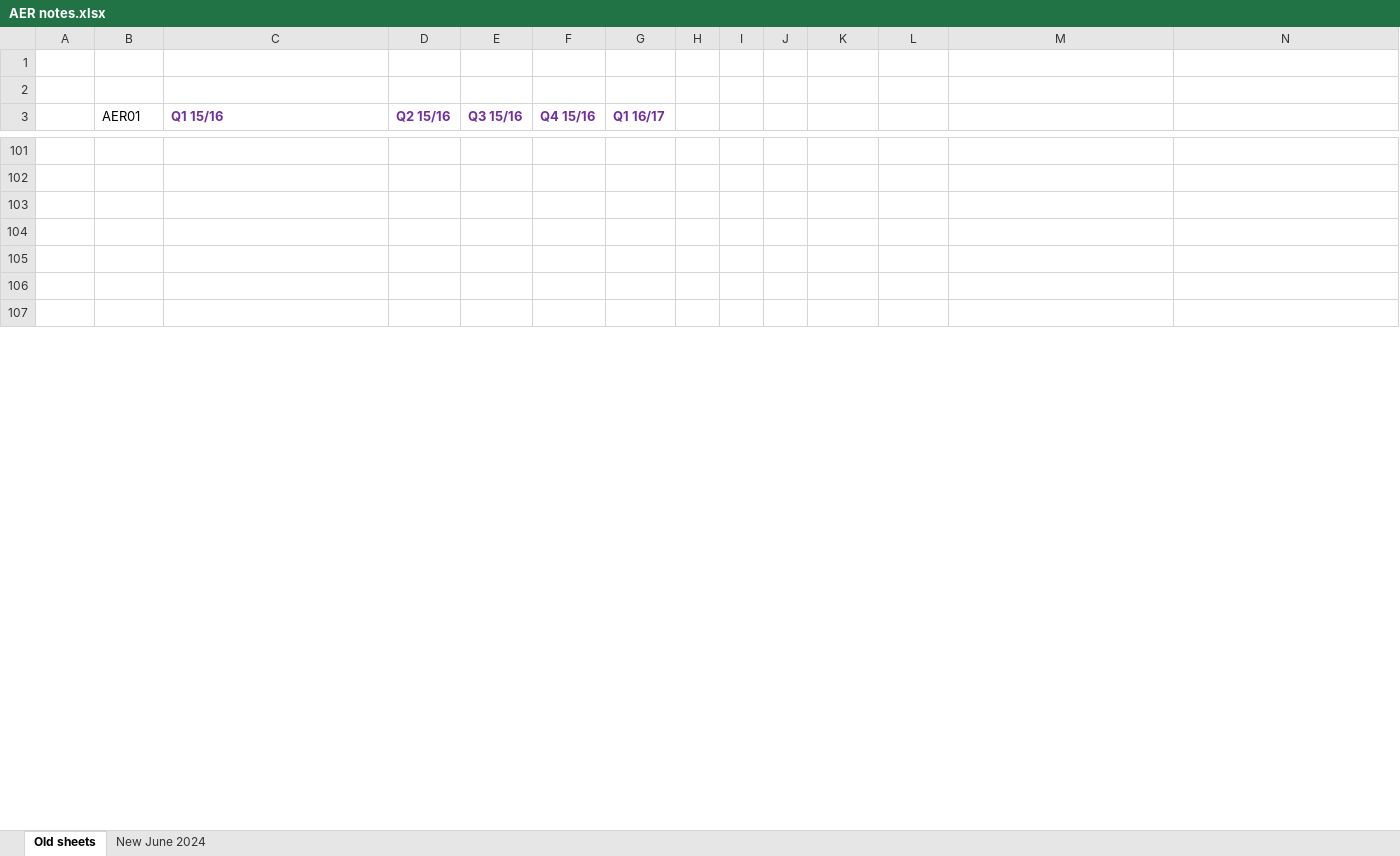
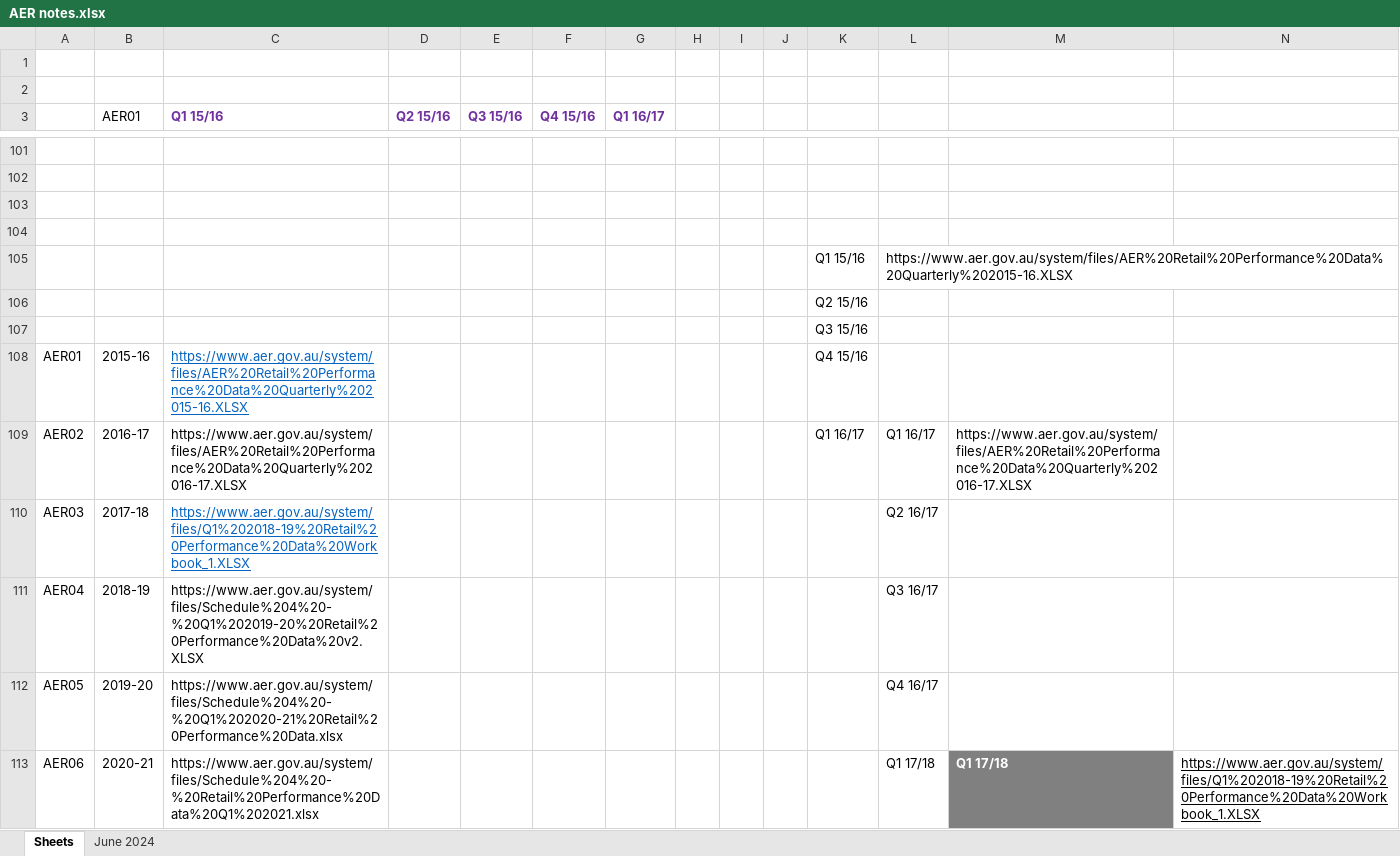
Before and after one commit to PW67/Energy_Poverty, an Excel workbook: AER notes.xlsx, sheet Sheets, drawn as a sheet; only a part is shown, gaps mark what is left out; the shorter side is filled out with more unchanged rows; values as stored, in another font and other column widths than the file's, no borders; conditional formats not drawn; the diff covers the shown part only; the diff names each change by its address in the sheet, - before the commit and + after, or states it on an @@ line.

```diff
--- a/AER notes.xlsx (sheet Sheets)
+++ b/AER notes.xlsx (sheet Sheets)
-sheet tab: Old sheets
+sheet tab: Sheets
-sheet tab: New June 2024
+sheet tab: June 2024
+row 105:  |  |  |  |  |  |  |  |  |  | Q1 15/16 | https://www.aer.gov.au/system/files/AER%20Retail%20Performance%20Data%20Quarterly%202015-16.XLSX
+row 106:  |  |  |  |  |  |  |  |  |  | Q2 15/16
+row 107:  |  |  |  |  |  |  |  |  |  | Q3 15/16
+row 108: AER01 | 2015-16 | https://www.aer.gov.au/system/files/AER%20Retail%20Performance%20Data%20Quarterly%202015-16.XLSX |  |  |  |  |  |  |  | Q4 15/16
+row 109: AER02 | 2016-17 | https://www.aer.gov.au/system/files/AER%20Retail%20Performance%20Data%20Quarterly%202016-17.XLSX |  |  |  |  |  |  |  | Q1 16/17 | Q1 16/17 | https://www.aer.gov.au/system/files/AER%20Retail%20Performance%20Data%20Quarterly%202016-17.XLSX
+row 110: AER03 | 2017-18 | https://www.aer.gov.au/system/files/Q1%202018-19%20Retail%20Performance%20Data%20Workbook_1.XLSX |  |  |  |  |  |  |  |  | Q2 16/17
+row 111: AER04 | 2018-19 | https://www.aer.gov.au/system/files/Schedule%204%20-%20Q1%202019-20%20Retail%20Performance%20Data%20v2.XLSX |  |  |  |  |  |  |  |  | Q3 16/17
+row 112: AER05 | 2019-20 | https://www.aer.gov.au/system/files/Schedule%204%20-%20Q1%202020-21%20Retail%20Performance%20Data.xlsx |  |  |  |  |  |  |  |  | Q4 16/17
+row 113: AER06 | 2020-21 | https://www.aer.gov.au/system/files/Schedule%204%20-%20Retail%20Performance%20Data%20Q1%202021.xlsx |  |  |  |  |  |  |  |  | Q1 17/18 | Q1 17/18 | https://www.aer.gov.au/system/files/Q1%202018-19%20Retail%20Performance%20Data%20Workbook_1.XLSX
```
Also changed, not shown: 63 added rows, 21 edited cells and cell formats elsewhere in this sheet, sheet June 2024, 1 other file.
